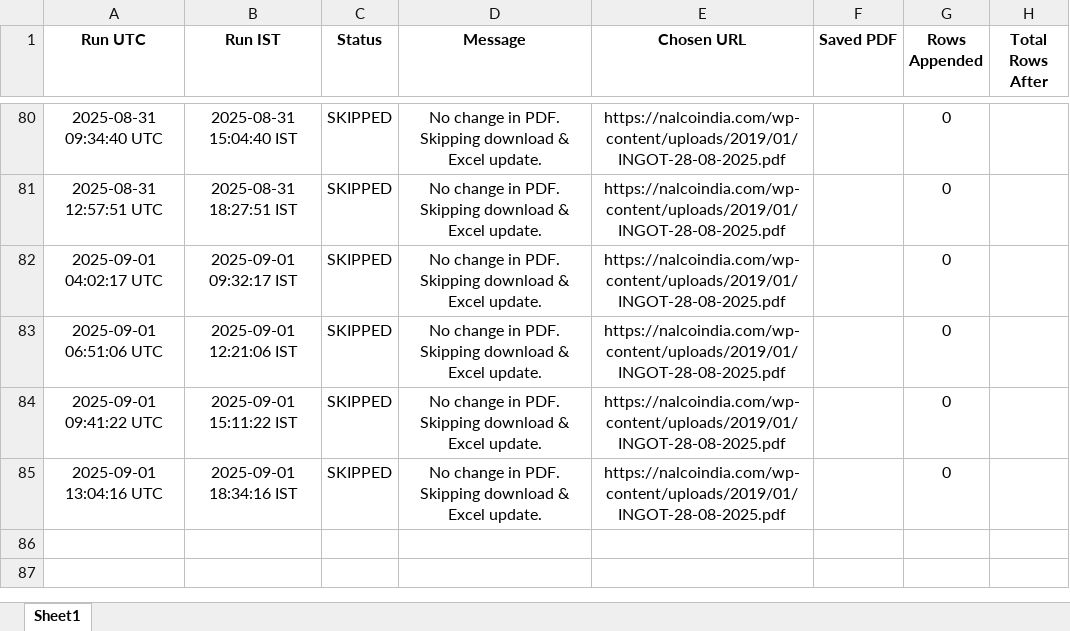
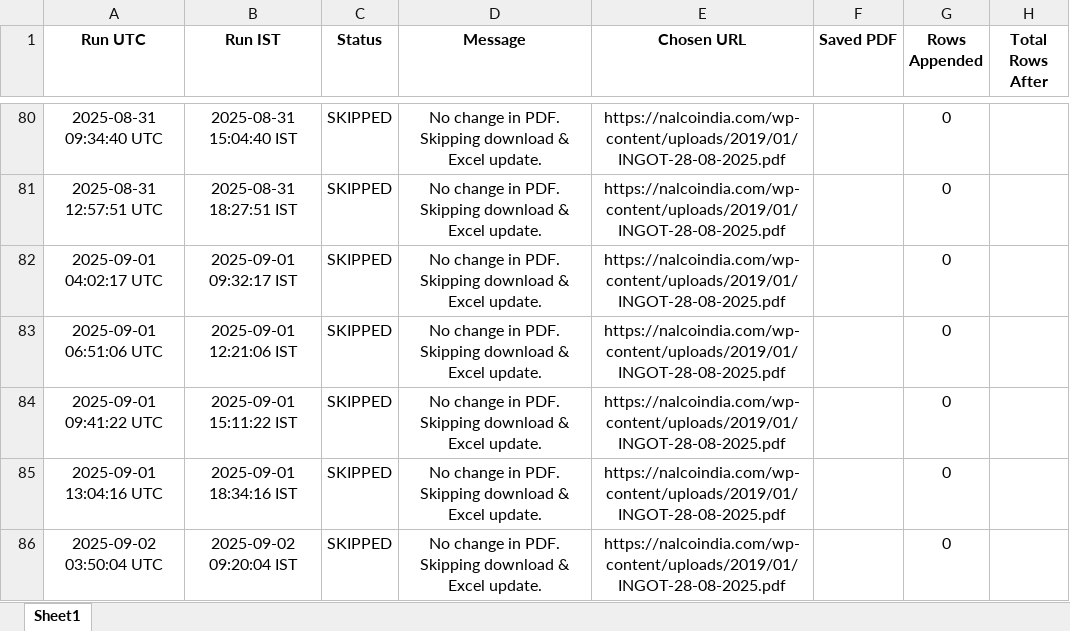
Before and after one commit to ajeeshaju1990/nalco_circular_downloader, an Excel workbook: data/nalco_run_log.xlsx, sheet Sheet1, drawn as a sheet; only a part is shown, gaps mark what is left out; values as stored, in another font and other column widths than the file's, no borders; the diff names each change by its address in the sheet, - before the commit and + after, or states it on an @@ line.

```diff
--- a/data/nalco_run_log.xlsx (sheet Sheet1)
+++ b/data/nalco_run_log.xlsx (sheet Sheet1)
+row 86: 2025-09-02 03:50:04 UTC | 2025-09-02 09:20:04 IST | SKIPPED | No change in PDF. Skipping download & Excel update. | https://nalcoindia.com/wp-content/uploads/2019/01/INGOT-28-08-2025.pdf |  | 0
```
